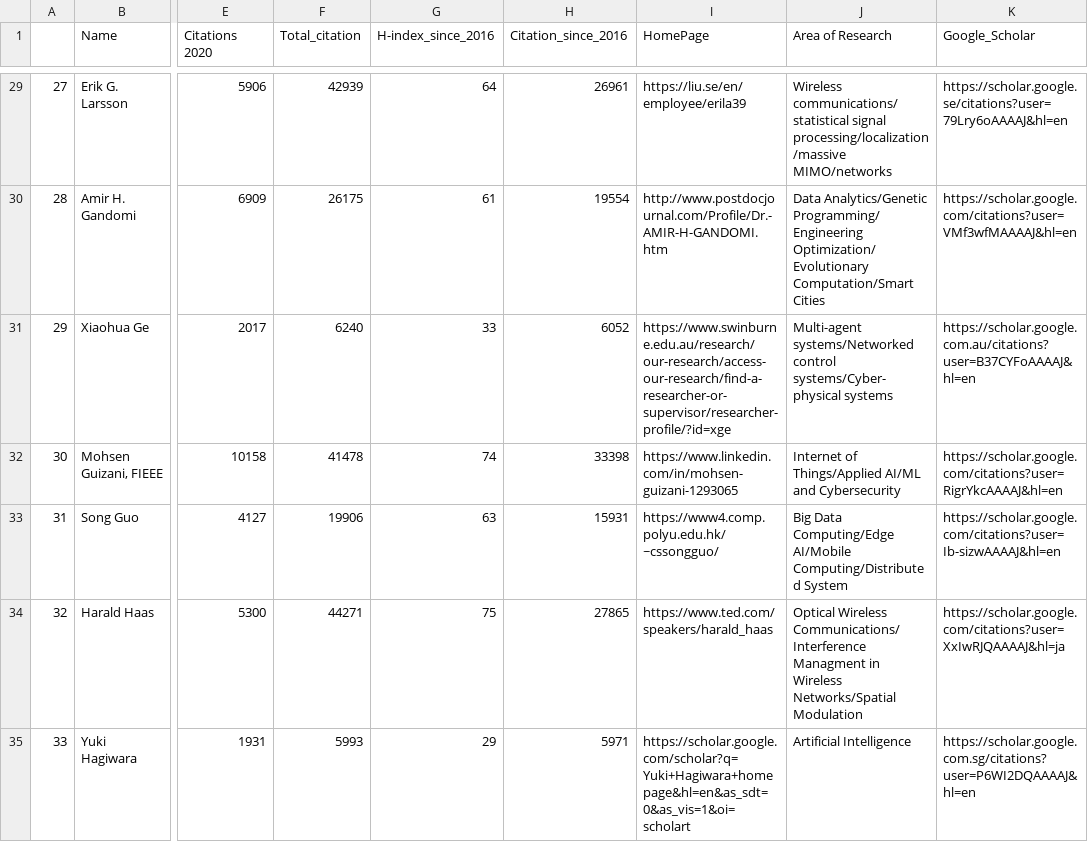
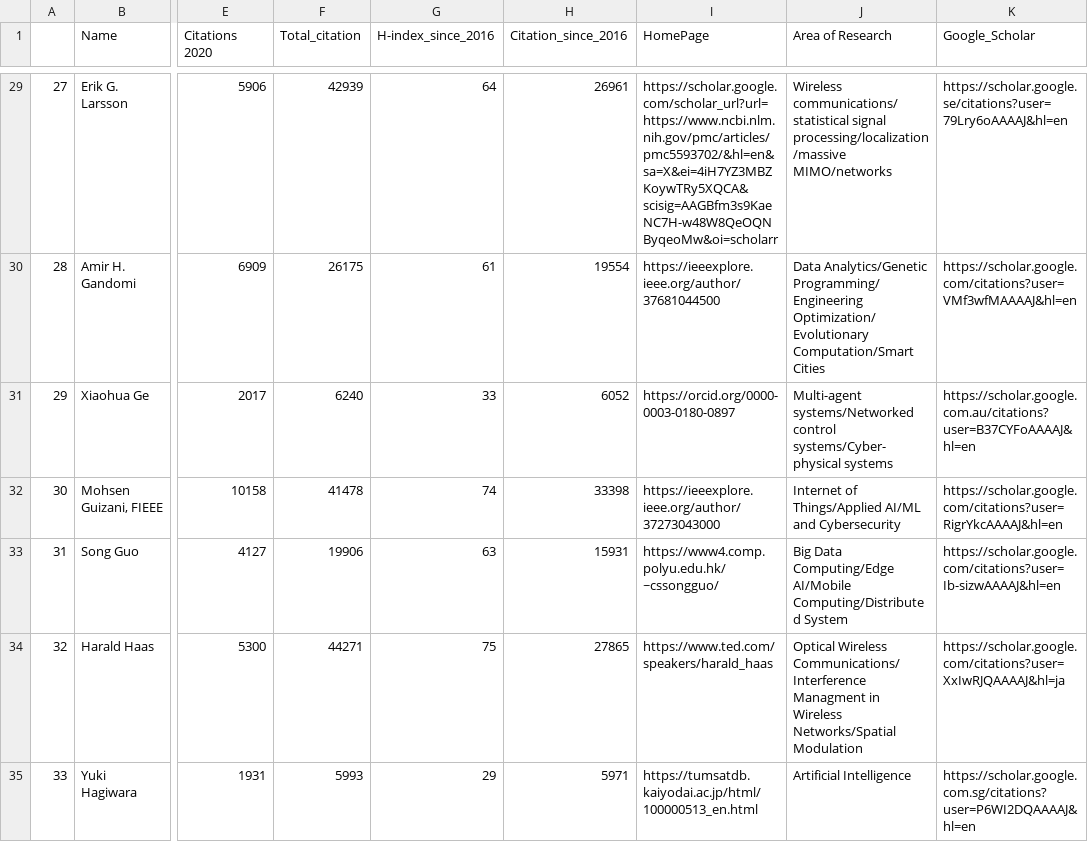
Before and after one commit to cryptogeekk/insights2techinfo, a CSV file: data.csv, drawn as a sheet; only a part is shown, gaps mark what is left out; the diff covers the shown part only; the diff names each change by its address in the sheet, - before the commit and + after, or states it on an @@ line.

```diff
--- a/data.csv
+++ b/data.csv
-I29 (HomePage): https://liu.se/en/employee/erila39
+I29 (HomePage): https://scholar.google.com/scholar_url?url=https://www.ncbi.nlm.nih.gov/pmc/articles/pmc5593702/&hl=en&sa=X&ei=4iH7YZ3MBZKoywTRy5XQCA&scisig=AAGBfm3s9KaeNC7H-w48W8QeOQNByqeoMw&oi=scholarr
-I30 (HomePage): http://www.postdocjournal.com/Profile/Dr.-AMIR-H-GANDOMI.htm
+I30 (HomePage): https://ieeexplore.ieee.org/author/37681044500
-I31 (HomePage): https://www.swinburne.edu.au/research/our-research/access-our-research/find-a-researcher-or-supervisor/researcher-profile/?id=xge
+I31 (HomePage): https://orcid.org/0000-0003-0180-0897
-I32 (HomePage): https://www.linkedin.com/in/mohsen-guizani-1293065
+I32 (HomePage): https://ieeexplore.ieee.org/author/37273043000
-I35 (HomePage): https://scholar.google.com/scholar?q=Yuki+Hagiwara+homepage&hl=en&as_sdt=0&as_vis=1&oi=scholart
+I35 (HomePage): https://tumsatdb.kaiyodai.ac.jp/html/100000513_en.html
```
Also changed, not shown: 95 edited cells elsewhere in this file, 1 other file.
